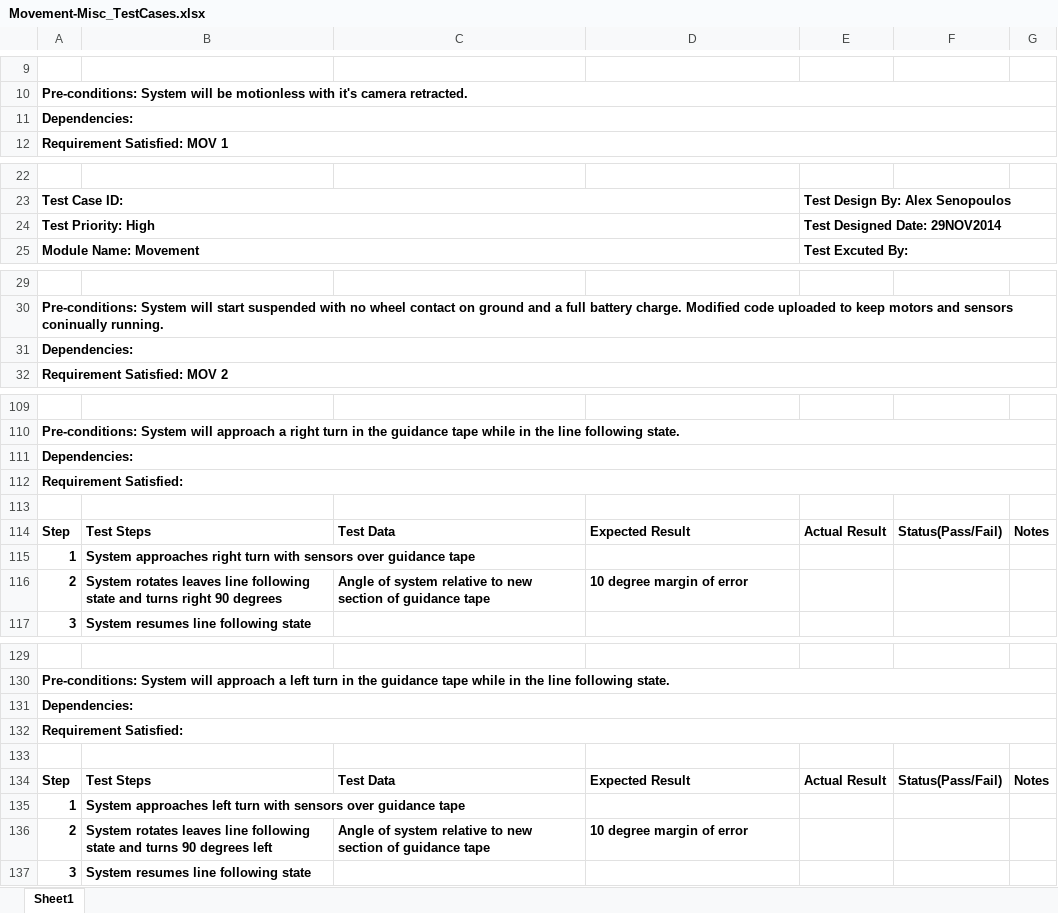
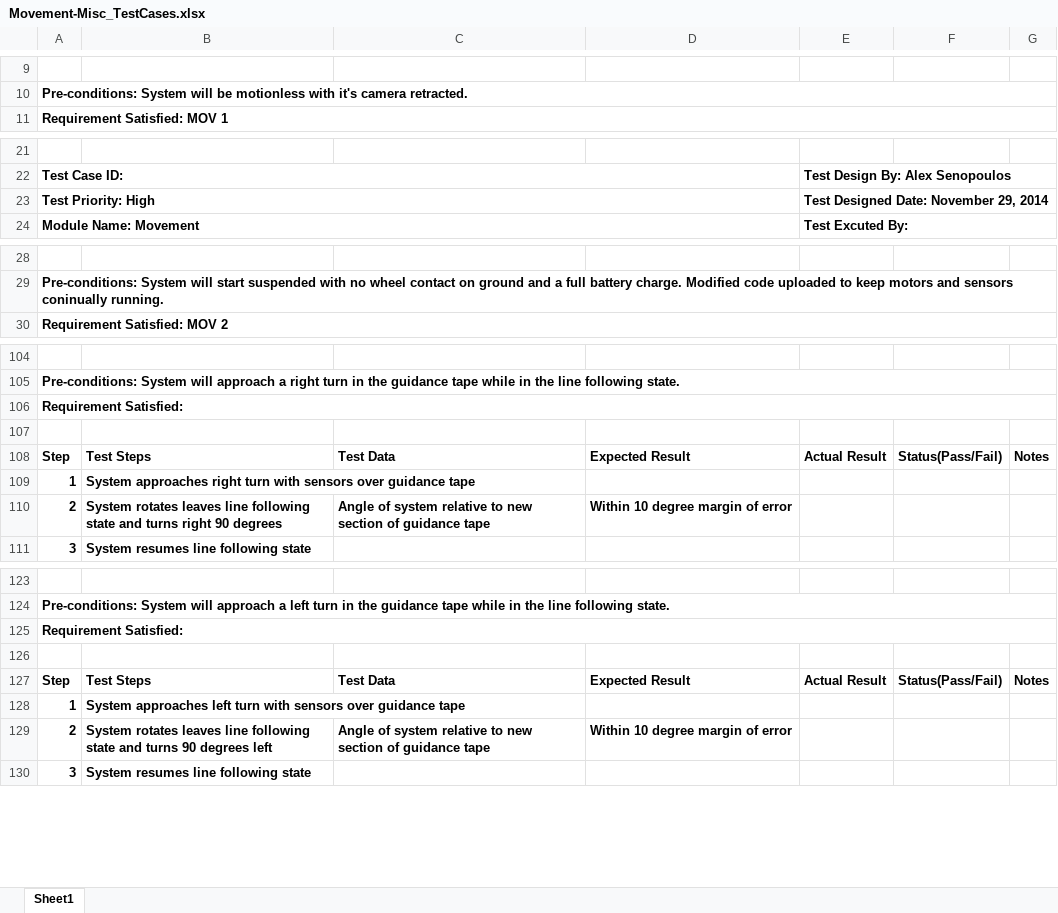
Before and after one commit to powellb1/CapStone, an Excel workbook: Documentation/Design Documents/Movement-Misc_TestCases.xlsx, sheet Sheet1, drawn as a sheet; only a part is shown, gaps mark what is left out; values as stored, in another font and other column widths than the file's, no borders; removed rows and columns are numbered as before the commit, all else as after; the diff covers the shown part only; the diff names each change by its address in the sheet, - before the commit and + after, or states it on an @@ line.

Commit message:
Movement/Misc Test cases
Movement and misc test cases should be complete. All movement
requirements covered along with many lower level tests.

```diff
--- a/Documentation/Design Documents/Movement-Misc_TestCases.xlsx (sheet Sheet1)
+++ b/Documentation/Design Documents/Movement-Misc_TestCases.xlsx (sheet Sheet1)
-row 11: Dependencies:
-E23: Test Designed Date: 29NOV2014
+E23: Test Designed Date: November 29, 2014
-row 31: Dependencies:
-row 111: Dependencies:
-D110: 10 degree margin of error
+D110: Within 10 degree margin of error
-row 131: Dependencies:
-D129: 10 degree margin of error
+D129: Within 10 degree margin of error
```
Also changed, not shown: 156 added rows, 10 removed rows and 19 edited cells elsewhere in this sheet.
